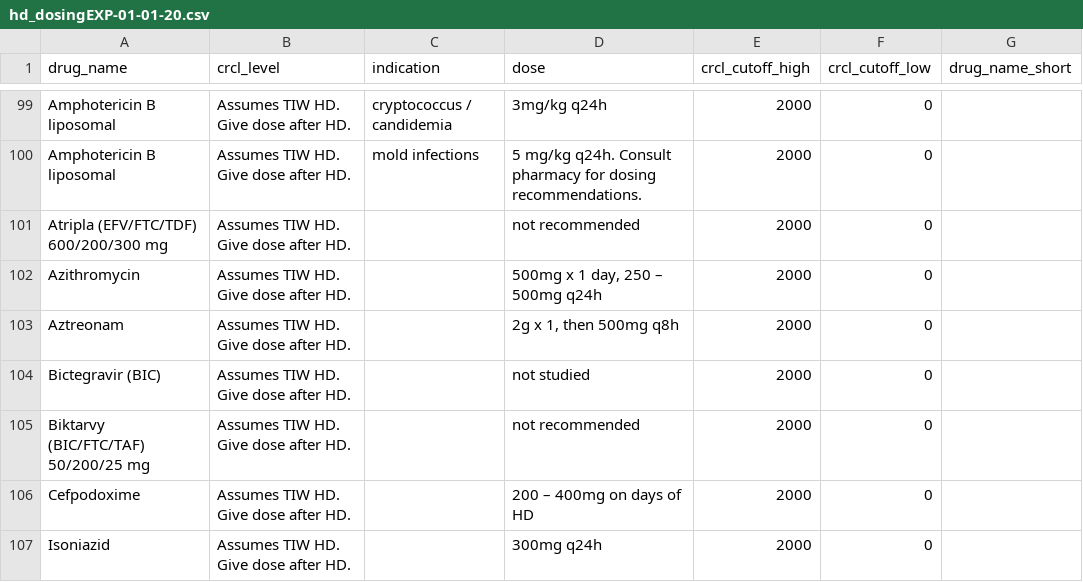
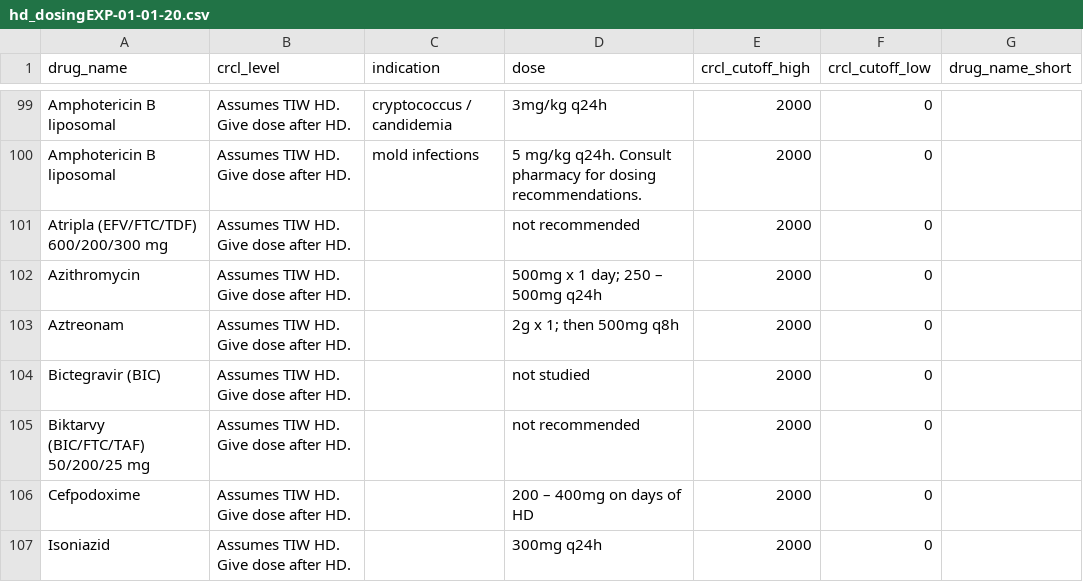
Before and after one commit to egconley/anti-infective-dosage-calculator, a CSV file: data/hd_dosingEXP-01-01-20.csv, drawn as a sheet; only a part is shown, gaps mark what is left out; the diff covers the shown part only.

```diff
--- a/data/hd_dosingEXP-01-01-20.csv
+++ b/data/hd_dosingEXP-01-01-20.csv
@@ -101,4 +101,4 @@ Amphotericin B liposomal,Assumes TIW HD.  Give dose after HD.,mold infections,5
 Atripla (EFV/FTC/TDF) 600/200/300 mg,Assumes TIW HD.  Give dose after HD.,,not recommended,2000,0,
-Azithromycin,Assumes TIW HD.  Give dose after HD.,,"500mg x 1 day, 250 – 500mg q24h",2000,0,
-Aztreonam,Assumes TIW HD.  Give dose after HD.,,"2g x 1, then 500mg q8h",2000,0,
+Azithromycin,Assumes TIW HD.  Give dose after HD.,,500mg x 1 day; 250 – 500mg q24h,2000,0,
+Aztreonam,Assumes TIW HD.  Give dose after HD.,,2g x 1; then 500mg q8h,2000,0,
 Bictegravir (BIC),Assumes TIW HD.  Give dose after HD.,,not studied,2000,0,
```
Also changed, not shown: 1 added row, 1 removed row and 20 edited cells elsewhere in this file.
